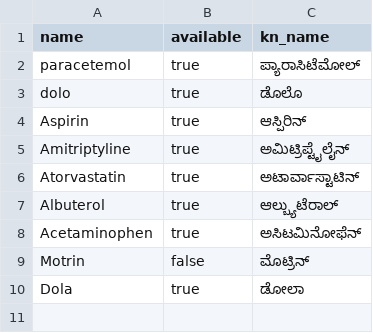
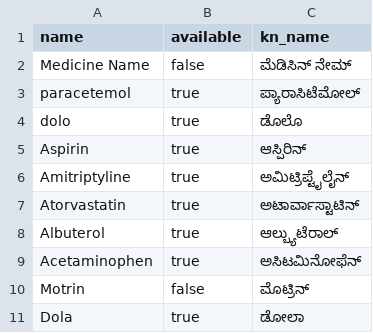
Before and after one commit to gaureshpai/udal-wenlock, a CSV file: prod/medicine-display-poc-1/data/medicines.csv, drawn as a sheet.

Commit message:
fix: update title in display.html and add medicines.csv header; adjust polling interval in server.js

```diff
--- a/prod/medicine-display-poc-1/data/medicines.csv
+++ b/prod/medicine-display-poc-1/data/medicines.csv
@@ -1,2 +1,3 @@
 name,available,kn_name
+Medicine Name,false,ಮೆಡಿಸಿನ್ ನೇಮ್
 paracetemol,true,ಪ್ಯಾರಾಸಿಟೆಮೋಲ್
```
Also changed, not shown: 4 other files.
